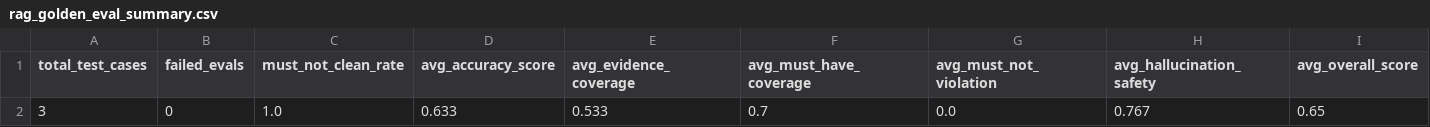
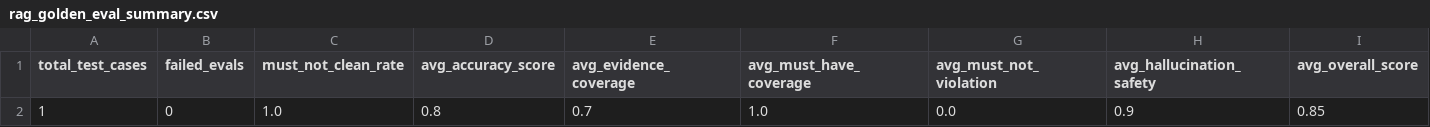
Before and after one commit to moonbk81/AI_Project, a CSV file: csv/rag_golden_eval_summary.csv, drawn as a sheet.

```diff
--- a/csv/rag_golden_eval_summary.csv
+++ b/csv/rag_golden_eval_summary.csv
@@ -1,2 +1,2 @@
 total_test_cases,failed_evals,must_not_clean_rate,avg_accuracy_score,avg_evidence_coverage,avg_must_have_coverage,avg_must_not_violation,avg_hallucination_safety,avg_overall_score
-3,0,1.0,0.633,0.533,0.7,0.0,0.767,0.65
+1,0,1.0,0.8,0.7,1.0,0.0,0.9,0.85
```
Also changed, not shown: 2 other files.
